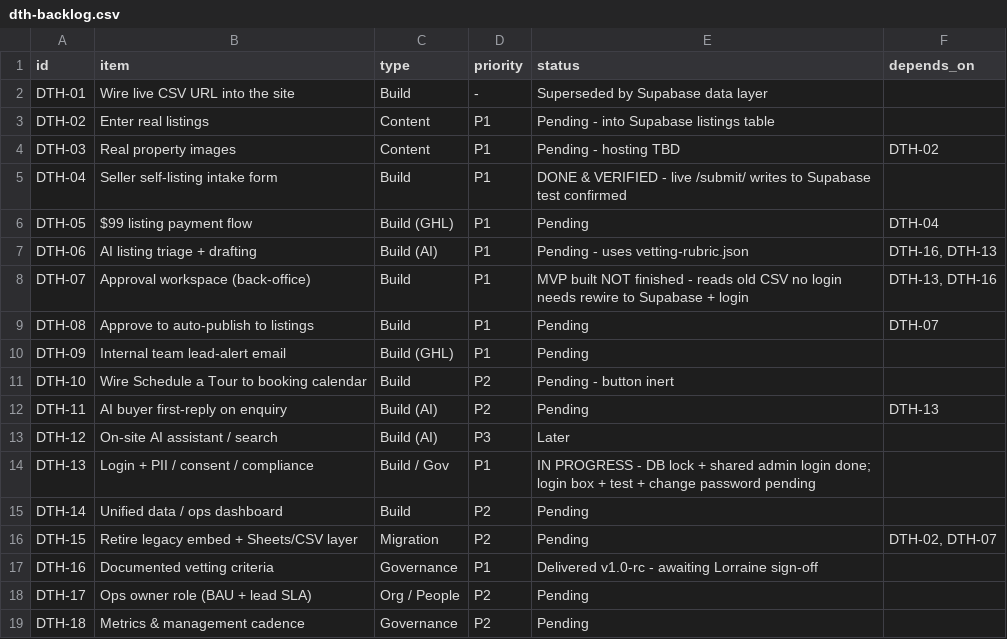
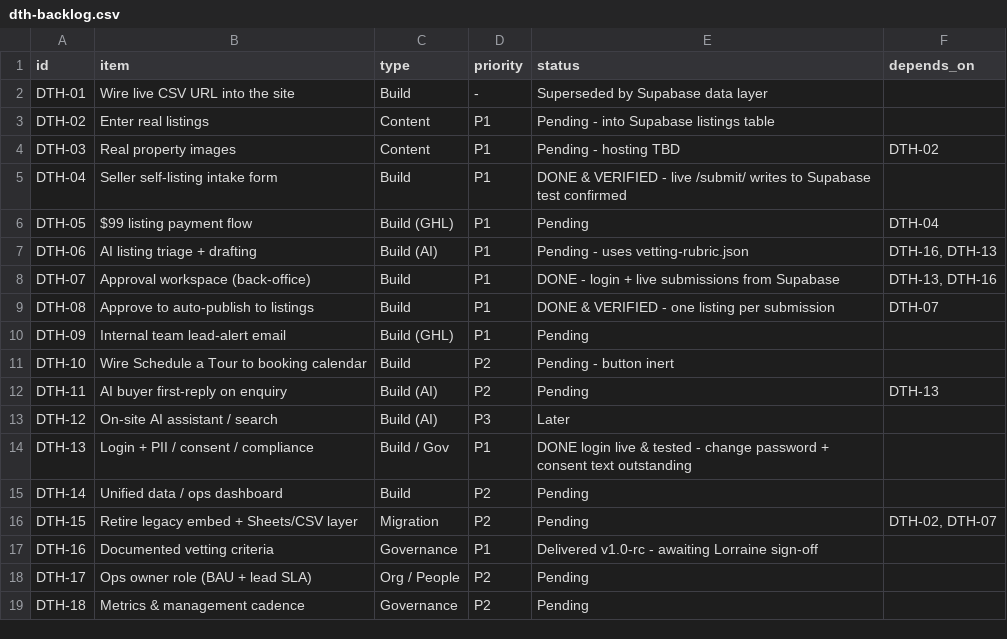
Before and after one commit to altitudeaico/lorrainewright, a CSV file: docs/dth-backlog.csv, drawn as a sheet.

Commit message:
Backlog: DTH-07/08/13 done (back-office live & verified)

```diff
--- a/docs/dth-backlog.csv
+++ b/docs/dth-backlog.csv
@@ -7,4 +7,4 @@ DTH-05,$99 listing payment flow,Build (GHL),P1,Pending,DTH-04
 DTH-06,AI listing triage + drafting,Build (AI),P1,Pending - uses vetting-rubric.json,"DTH-16, DTH-13"
-DTH-07,Approval workspace (back-office),Build,P1,MVP built NOT finished - reads old CSV no login needs rewire to Supabase + login,"DTH-13, DTH-16"
-DTH-08,Approve to auto-publish to listings,Build,P1,Pending,DTH-07
+DTH-07,Approval workspace (back-office),Build,P1,DONE - login + live submissions from Supabase,"DTH-13, DTH-16"
+DTH-08,Approve to auto-publish to listings,Build,P1,DONE & VERIFIED - one listing per submission,DTH-07
 DTH-09,Internal team lead-alert email,Build (GHL),P1,Pending,
@@ -13,3 +13,3 @@ DTH-11,AI buyer first-reply on enquiry,Build (AI),P2,Pending,DTH-13
 DTH-12,On-site AI assistant / search,Build (AI),P3,Later,
-DTH-13,Login + PII / consent / compliance,Build / Gov,P1,IN PROGRESS - DB lock + shared admin login done; login box + test + change password pending,
+DTH-13,Login + PII / consent / compliance,Build / Gov,P1,DONE login live & tested - change password + consent text outstanding,
 DTH-14,Unified data / ops dashboard,Build,P2,Pending,
```
Also changed, not shown: 1 other file.
